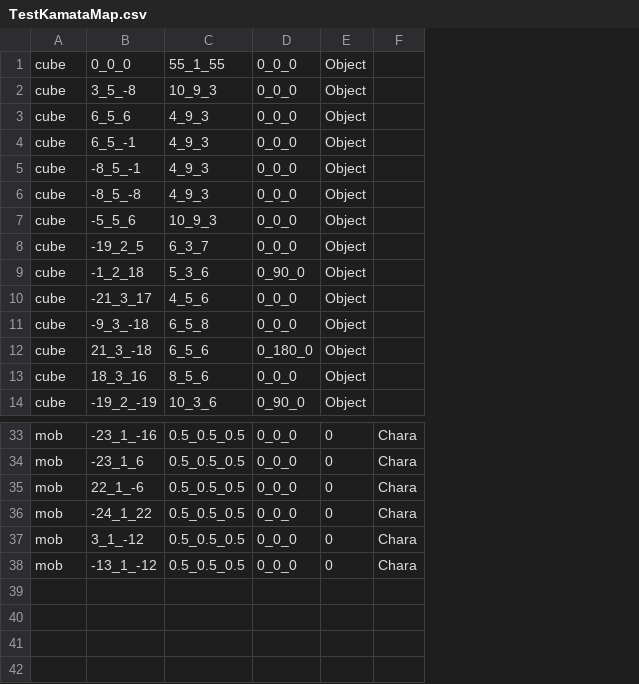
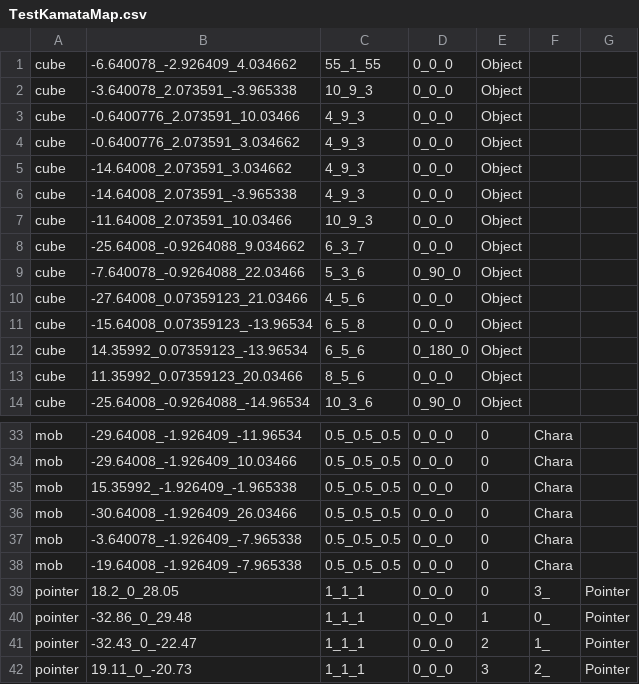
Before and after one commit to wizgame2023/2025-TeamD, a CSV file: Project/media/Levels/TestKamataMap.csv, drawn as a sheet; only a part is shown, gaps mark what is left out; removed rows and columns are numbered as before the commit, all else as after; the diff names each change by its address in the sheet, - before the commit and + after, or states it on an @@ line.

```diff
--- a/Project/media/Levels/TestKamataMap.csv
+++ b/Project/media/Levels/TestKamataMap.csv
-column B, rows 1-14: 0_0_0 | 3_5_-8 | 6_5_6 | 6_5_-1 | -8_5_-1 | -8_5_-8 | -5_5_6 | -19_2_5 | -1_2_18 | -21_3_17 | -9_3_-18 | 21_3_-18 | 18_3_16 | -19_2_-19; rows 33-38: -23_1_-16 | -23_1_6 | 22_1_-6 | -24_1_22 | 3_1_-12 | -13_1_-12
+column B, rows 1-14: -6.640078_-2.926409_4.034662 | -3.640078_2.073591_-3.965338 | -0.6400776_2.073591_10.03466 | -0.6400776_2.073591_3.034662 | -14.64008_2.073591_3.034662 | -14.64008_2.073591_-3.965338 | -11.64008_2.073591_10.03466 | -25.64008_-0.9264088_9.034662 | -7.640078_-0.9264088_22.03466 | -27.64008_0.07359123_21.03466 | -15.64008_0.07359123_-13.96534 | 14.35992_0.07359123_-13.96534 | 11.35992_0.07359123_20.03466 | -25.64008_-0.9264088_-14.96534; rows 33-38: -29.64008_-1.926409_-11.96534 | -29.64008_-1.926409_10.03466 | 15.35992_-1.926409_-1.965338 | -30.64008_-1.926409_26.03466 | -3.640078_-1.926409_-7.965338 | -19.64008_-1.926409_-7.965338
+column G, empty
+row 39: pointer | 18.2_0_28.05 | 1_1_1 | 0_0_0 | 0 | 3_ | Pointer
+row 40: pointer | -32.86_0_29.48 | 1_1_1 | 0_0_0 | 1 | 0_ | Pointer
+row 41: pointer | -32.43_0_-22.47 | 1_1_1 | 0_0_0 | 2 | 1_ | Pointer
+row 42: pointer | 19.11_0_-20.73 | 1_1_1 | 0_0_0 | 3 | 2_ | Pointer
```
Also changed, not shown: 8 other files.
